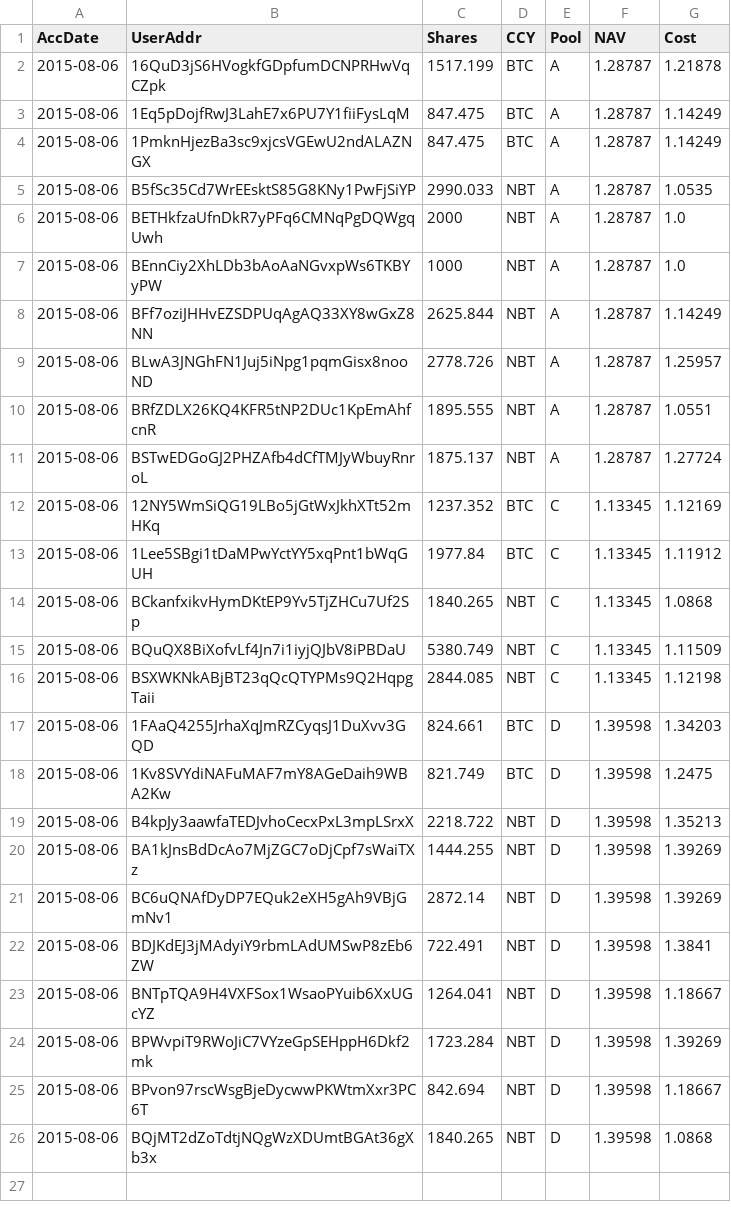
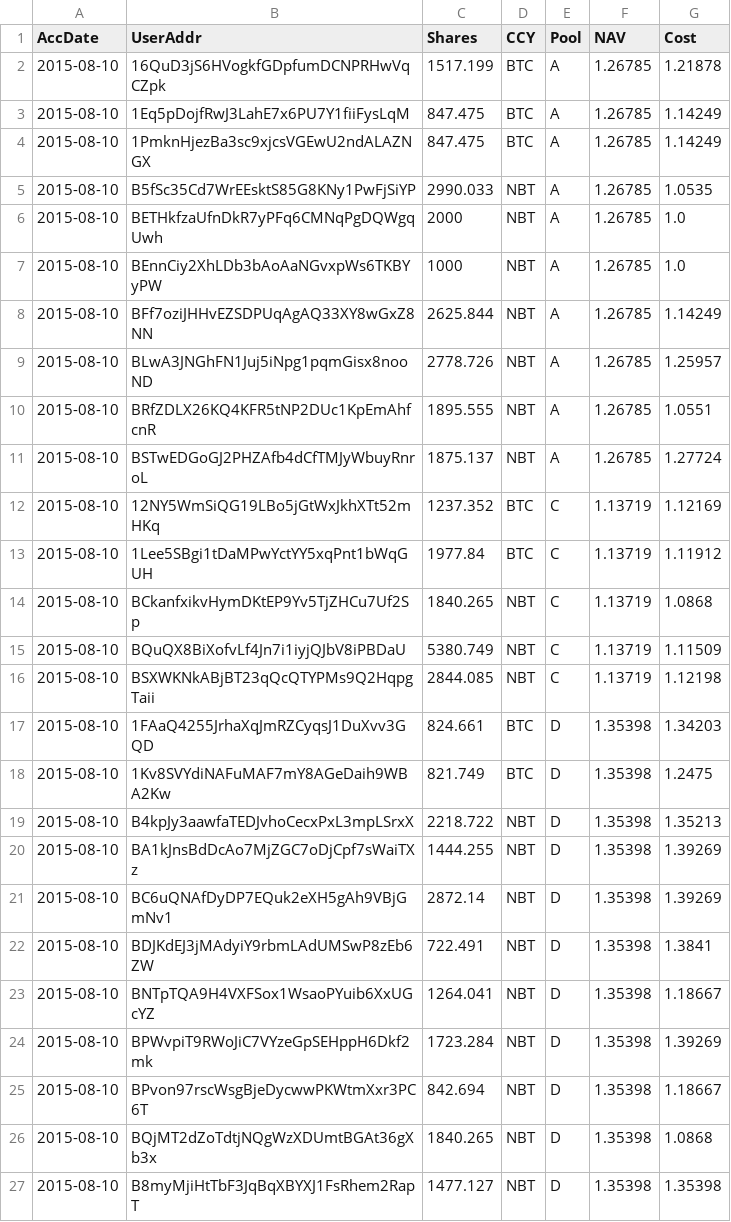
Before and after one commit to henrynu/NuLagoon, a CSV file: Reports/UserPosition.csv, drawn as a sheet.

```diff
--- a/Reports/UserPosition.csv
+++ b/Reports/UserPosition.csv
@@ -1,26 +1,27 @@
 AccDate,UserAddr,Shares,CCY,Pool,NAV,Cost
-2015-08-06,16QuD3jS6HVogkfGDpfumDCNPRHwVqCZpk,1517.199,BTC,A,1.28787,1.21878
-2015-08-06,1Eq5pDojfRwJ3LahE7x6PU7Y1fiiFysLqM,847.475,BTC,A,1.28787,1.14249
-2015-08-06,1PmknHjezBa3sc9xjcsVGEwU2ndALAZNGX,847.475,BTC,A,1.28787,1.14249
-2015-08-06,B5fSc35Cd7WrEEsktS85G8KNy1PwFjSiYP,2990.033,NBT,A,1.28787,1.0535
-2015-08-06,BETHkfzaUfnDkR7yPFq6CMNqPgDQWgqUwh,2000,NBT,A,1.28787,1.0
-2015-08-06,BEnnCiy2XhLDb3bAoAaNGvxpWs6TKBYyPW,1000,NBT,A,1.28787,1.0
-2015-08-06,BFf7oziJHHvEZSDPUqAgAQ33XY8wGxZ8NN,2625.844,NBT,A,1.28787,1.14249
-2015-08-06,BLwA3JNGhFN1Juj5iNpg1pqmGisx8nooND,2778.726,NBT,A,1.28787,1.25957
-2015-08-06,BRfZDLX26KQ4KFR5tNP2DUc1KpEmAhfcnR,1895.555,NBT,A,1.28787,1.0551
-2015-08-06,BSTwEDGoGJ2PHZAfb4dCfTMJyWbuyRnroL,1875.137,NBT,A,1.28787,1.27724
-2015-08-06,12NY5WmSiQG19LBo5jGtWxJkhXTt52mHKq,1237.352,BTC,C,1.13345,1.12169
-2015-08-06,1Lee5SBgi1tDaMPwYctYY5xqPnt1bWqGUH,1977.84,BTC,C,1.13345,1.11912
-2015-08-06,BCkanfxikvHymDKtEP9Yv5TjZHCu7Uf2Sp,1840.265,NBT,C,1.13345,1.0868
-2015-08-06,BQuQX8BiXofvLf4Jn7i1iyjQJbV8iPBDaU,5380.749,NBT,C,1.13345,1.11509
-2015-08-06,BSXWKNkABjBT23qQcQTYPMs9Q2HqpgTaii,2844.085,NBT,C,1.13345,1.12198
-2015-08-06,1FAaQ4255JrhaXqJmRZCyqsJ1DuXvv3GQD,824.661,BTC,D,1.39598,1.34203
-2015-08-06,1Kv8SVYdiNAFuMAF7mY8AGeDaih9WBA2Kw,821.749,BTC,D,1.39598,1.2475
-2015-08-06,B4kpJy3aawfaTEDJvhoCecxPxL3mpLSrxX,2218.722,NBT,D,1.39598,1.35213
-2015-08-06,BA1kJnsBdDcAo7MjZGC7oDjCpf7sWaiTXz,1444.255,NBT,D,1.39598,1.39269
-2015-08-06,BC6uQNAfDyDP7EQuk2eXH5gAh9VBjGmNv1,2872.14,NBT,D,1.39598,1.39269
-2015-08-06,BDJKdEJ3jMAdyiY9rbmLAdUMSwP8zEb6ZW,722.491,NBT,D,1.39598,1.3841
-2015-08-06,BNTpTQA9H4VXFSox1WsaoPYuib6XxUGcYZ,1264.041,NBT,D,1.39598,1.18667
-2015-08-06,BPWvpiT9RWoJiC7VYzeGpSEHppH6Dkf2mk,1723.284,NBT,D,1.39598,1.39269
-2015-08-06,BPvon97rscWsgBjeDycwwPKWtmXxr3PC6T,842.694,NBT,D,1.39598,1.18667
-2015-08-06,BQjMT2dZoTdtjNQgWzXDUmtBGAt36gXb3x,1840.265,NBT,D,1.39598,1.0868
+2015-08-10,16QuD3jS6HVogkfGDpfumDCNPRHwVqCZpk,1517.199,BTC,A,1.26785,1.21878
+2015-08-10,1Eq5pDojfRwJ3LahE7x6PU7Y1fiiFysLqM,847.475,BTC,A,1.26785,1.14249
+2015-08-10,1PmknHjezBa3sc9xjcsVGEwU2ndALAZNGX,847.475,BTC,A,1.26785,1.14249
+2015-08-10,B5fSc35Cd7WrEEsktS85G8KNy1PwFjSiYP,2990.033,NBT,A,1.26785,1.0535
+2015-08-10,BETHkfzaUfnDkR7yPFq6CMNqPgDQWgqUwh,2000,NBT,A,1.26785,1.0
+2015-08-10,BEnnCiy2XhLDb3bAoAaNGvxpWs6TKBYyPW,1000,NBT,A,1.26785,1.0
+2015-08-10,BFf7oziJHHvEZSDPUqAgAQ33XY8wGxZ8NN,2625.844,NBT,A,1.26785,1.14249
+2015-08-10,BLwA3JNGhFN1Juj5iNpg1pqmGisx8nooND,2778.726,NBT,A,1.26785,1.25957
+2015-08-10,BRfZDLX26KQ4KFR5tNP2DUc1KpEmAhfcnR,1895.555,NBT,A,1.26785,1.0551
+2015-08-10,BSTwEDGoGJ2PHZAfb4dCfTMJyWbuyRnroL,1875.137,NBT,A,1.26785,1.27724
+2015-08-10,12NY5WmSiQG19LBo5jGtWxJkhXTt52mHKq,1237.352,BTC,C,1.13719,1.12169
+2015-08-10,1Lee5SBgi1tDaMPwYctYY5xqPnt1bWqGUH,1977.84,BTC,C,1.13719,1.11912
+2015-08-10,BCkanfxikvHymDKtEP9Yv5TjZHCu7Uf2Sp,1840.265,NBT,C,1.13719,1.0868
+2015-08-10,BQuQX8BiXofvLf4Jn7i1iyjQJbV8iPBDaU,5380.749,NBT,C,1.13719,1.11509
+2015-08-10,BSXWKNkABjBT23qQcQTYPMs9Q2HqpgTaii,2844.085,NBT,C,1.13719,1.12198
+2015-08-10,1FAaQ4255JrhaXqJmRZCyqsJ1DuXvv3GQD,824.661,BTC,D,1.35398,1.34203
+2015-08-10,1Kv8SVYdiNAFuMAF7mY8AGeDaih9WBA2Kw,821.749,BTC,D,1.35398,1.2475
+2015-08-10,B4kpJy3aawfaTEDJvhoCecxPxL3mpLSrxX,2218.722,NBT,D,1.35398,1.35213
+2015-08-10,BA1kJnsBdDcAo7MjZGC7oDjCpf7sWaiTXz,1444.255,NBT,D,1.35398,1.39269
+2015-08-10,BC6uQNAfDyDP7EQuk2eXH5gAh9VBjGmNv1,2872.14,NBT,D,1.35398,1.39269
+2015-08-10,BDJKdEJ3jMAdyiY9rbmLAdUMSwP8zEb6ZW,722.491,NBT,D,1.35398,1.3841
+2015-08-10,BNTpTQA9H4VXFSox1WsaoPYuib6XxUGcYZ,1264.041,NBT,D,1.35398,1.18667
+2015-08-10,BPWvpiT9RWoJiC7VYzeGpSEHppH6Dkf2mk,1723.284,NBT,D,1.35398,1.39269
+2015-08-10,BPvon97rscWsgBjeDycwwPKWtmXxr3PC6T,842.694,NBT,D,1.35398,1.18667
+2015-08-10,BQjMT2dZoTdtjNQgWzXDUmtBGAt36gXb3x,1840.265,NBT,D,1.35398,1.0868
+2015-08-10,B8myMjiHtTbF3JqBqXBYXJ1FsRhem2RapT,1477.127,NBT,D,1.35398,1.35398
```
Also changed, not shown: Reports/NetAssetValue.csv, 7 other files.
